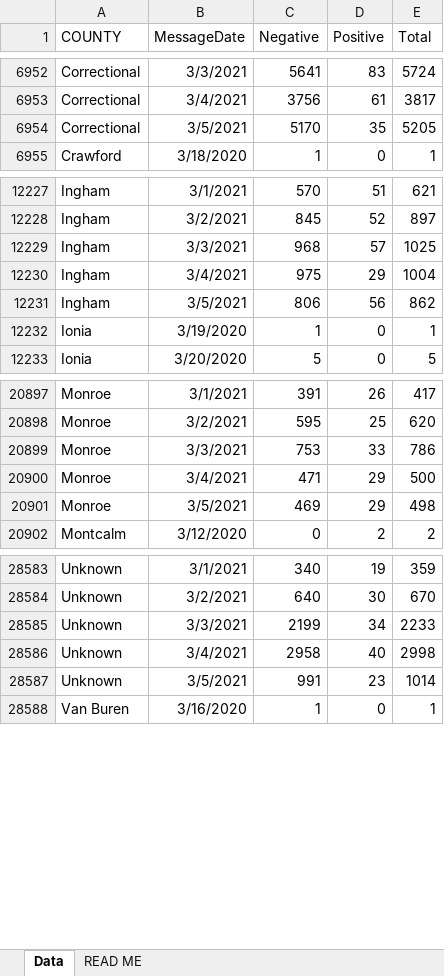
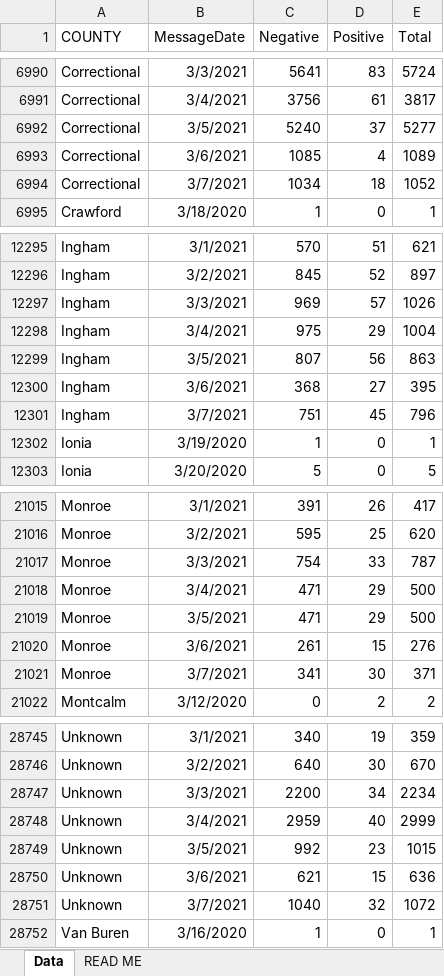
Before and after one commit to damaneice/covid-19, an Excel workbook: src/data/Diagnostic_Tests_by_Result_and_County.xlsx, sheet Data, drawn as a sheet; only a part is shown, gaps mark what is left out; values as stored, in another font and other column widths than the file's, no borders; addresses are those after the commit; the diff covers the shown part only; the diff names each change by its address in the sheet, - before the commit and + after, or states it on an @@ line.

Commit message:
Update Covid case data 202103090425

```diff
--- a/src/data/Diagnostic_Tests_by_Result_and_County.xlsx (sheet Data)
+++ b/src/data/Diagnostic_Tests_by_Result_and_County.xlsx (sheet Data)
-C6992 (Negative): 5170
+C6992 (Negative): 5240
-D6992 (Positive): 35
+D6992 (Positive): 37
-E6992 (Total): 5205
+E6992 (Total): 5277
+row 6993: Correctional | 3/6/2021 | 1085 | 4 | 1089
+row 6994: Correctional | 3/7/2021 | 1034 | 18 | 1052
-C12297 (Negative): 968
+C12297 (Negative): 969
-E12297 (Total): 1025
+E12297 (Total): 1026
-C12299 (Negative): 806
+C12299 (Negative): 807
-E12299 (Total): 862
+E12299 (Total): 863
+row 12300: Ingham | 3/6/2021 | 368 | 27 | 395
+row 12301: Ingham | 3/7/2021 | 751 | 45 | 796
-C21017 (Negative): 753
+C21017 (Negative): 754
-E21017 (Total): 786
+E21017 (Total): 787
-C21019 (Negative): 469
+C21019 (Negative): 471
-E21019 (Total): 498
+E21019 (Total): 500
+row 21020: Monroe | 3/6/2021 | 261 | 15 | 276
+row 21021: Monroe | 3/7/2021 | 341 | 30 | 371
-C28747 (Negative): 2199
+C28747 (Negative): 2200
-E28747 (Total): 2233
+E28747 (Total): 2234
-C28748 (Negative): 2958
+C28748 (Negative): 2959
-E28748 (Total): 2998
+E28748 (Total): 2999
-C28749 (Negative): 991
+C28749 (Negative): 992
-E28749 (Total): 1014
+E28749 (Total): 1015
+row 28750: Unknown | 3/6/2021 | 621 | 15 | 636
+row 28751: Unknown | 3/7/2021 | 1040 | 32 | 1072
```
Also changed, not shown: 164 added rows and 78 edited cells elsewhere in this sheet, 2 other files.
